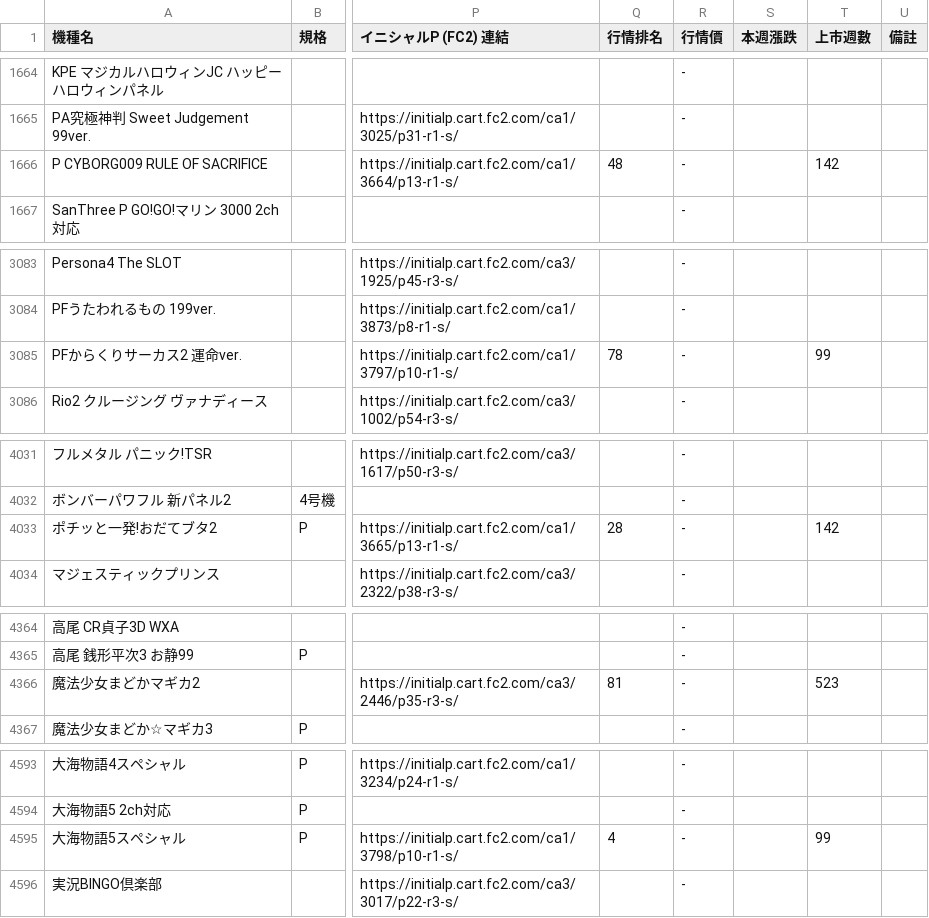
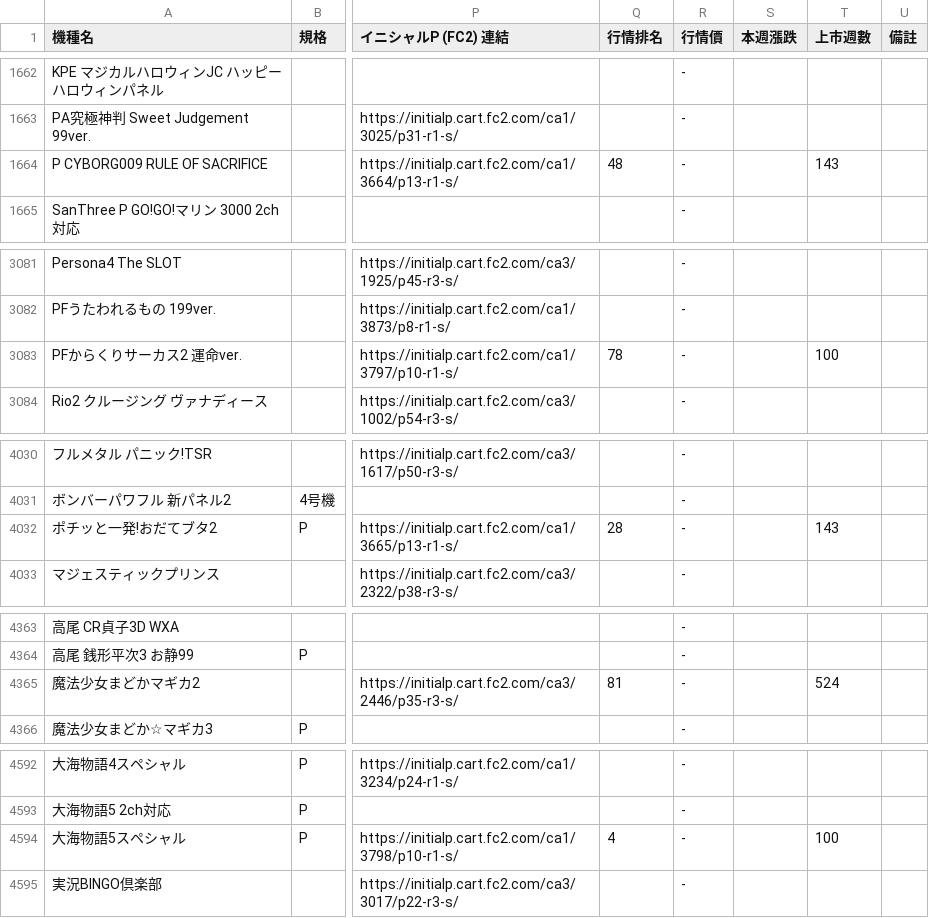
Before and after one commit to z870017/slot-price-watch, a CSV file: docs/prices.csv, drawn as a sheet; only a part is shown, gaps mark what is left out; addresses are those after the commit; the diff covers the shown part only; the diff names each change by its address in the sheet, - before the commit and + after, or states it on an @@ line.

```diff
--- a/docs/prices.csv
+++ b/docs/prices.csv
-T1664 (上市週數): 142
+T1664 (上市週數): 143
-T3083 (上市週數): 99
+T3083 (上市週數): 100
-T4032 (上市週數): 142
+T4032 (上市週數): 143
-T4365 (上市週數): 523
+T4365 (上市週數): 524
-T4594 (上市週數): 99
+T4594 (上市週數): 100
```
Also changed, not shown: 4 added rows, 4 removed rows and 3 edited cells elsewhere in this file, docs/changes.csv, docs/summary.csv, 4 other files.
